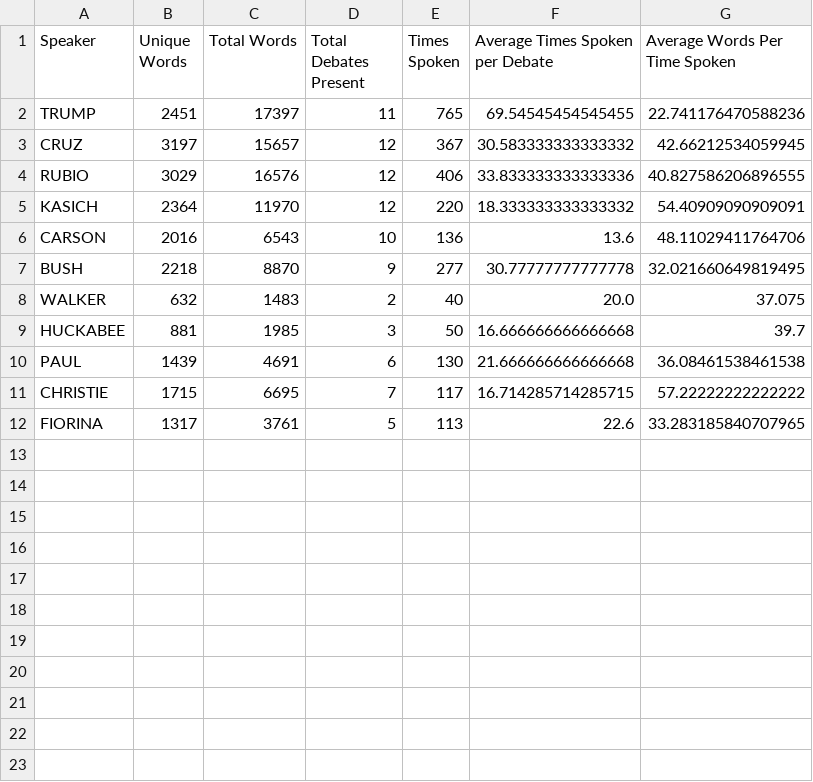
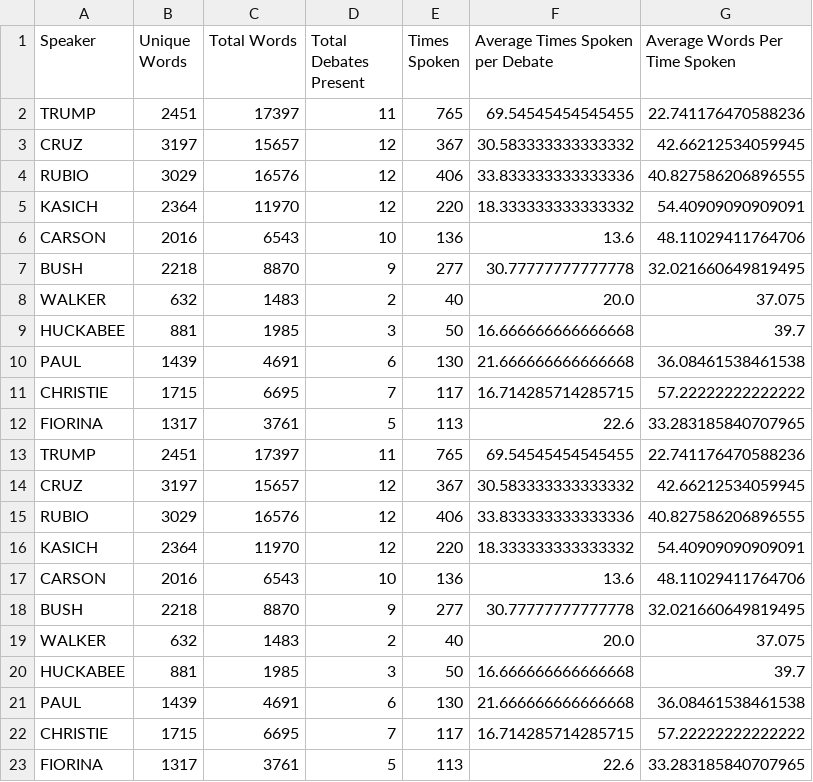
Before and after one commit to paxtonab/primary_debates_nltk, a CSV file: debate_total.csv, drawn as a sheet; the diff names each change by its address in the sheet, - before the commit and + after, or states it on an @@ line.

```diff
--- a/debate_total.csv
+++ b/debate_total.csv
+row 13: TRUMP | 2451 | 17397 | 11 | 765 | 69.54545454545455 | 22.741176470588236
+row 14: CRUZ | 3197 | 15657 | 12 | 367 | 30.583333333333332 | 42.66212534059945
+row 15: RUBIO | 3029 | 16576 | 12 | 406 | 33.833333333333336 | 40.827586206896555
+row 16: KASICH | 2364 | 11970 | 12 | 220 | 18.333333333333332 | 54.40909090909091
+row 17: CARSON | 2016 | 6543 | 10 | 136 | 13.6 | 48.11029411764706
+row 18: BUSH | 2218 | 8870 | 9 | 277 | 30.77777777777778 | 32.021660649819495
+row 19: WALKER | 632 | 1483 | 2 | 40 | 20.0 | 37.075
+row 20: HUCKABEE | 881 | 1985 | 3 | 50 | 16.666666666666668 | 39.7
+row 21: PAUL | 1439 | 4691 | 6 | 130 | 21.666666666666668 | 36.08461538461538
+row 22: CHRISTIE | 1715 | 6695 | 7 | 117 | 16.714285714285715 | 57.22222222222222
+row 23: FIORINA | 1317 | 3761 | 5 | 113 | 22.6 | 33.283185840707965
```
Also changed, not shown: debate_main.csv, 6 other files.
